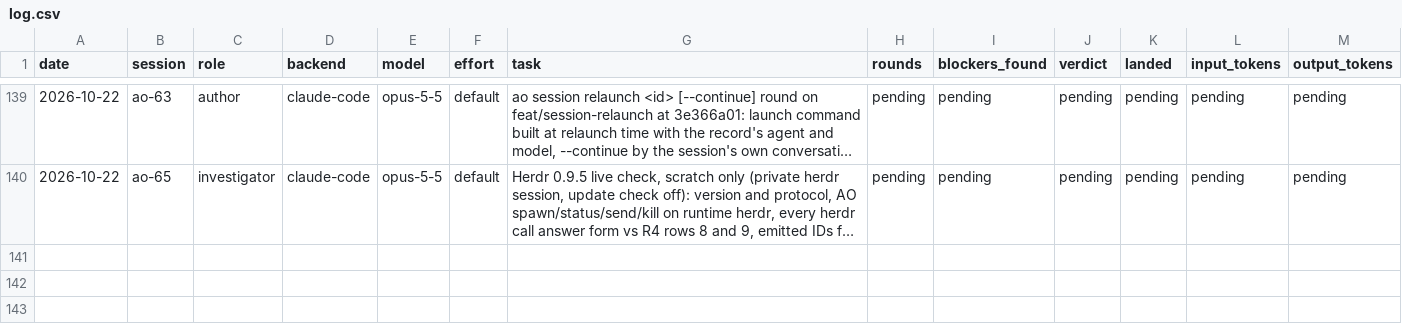
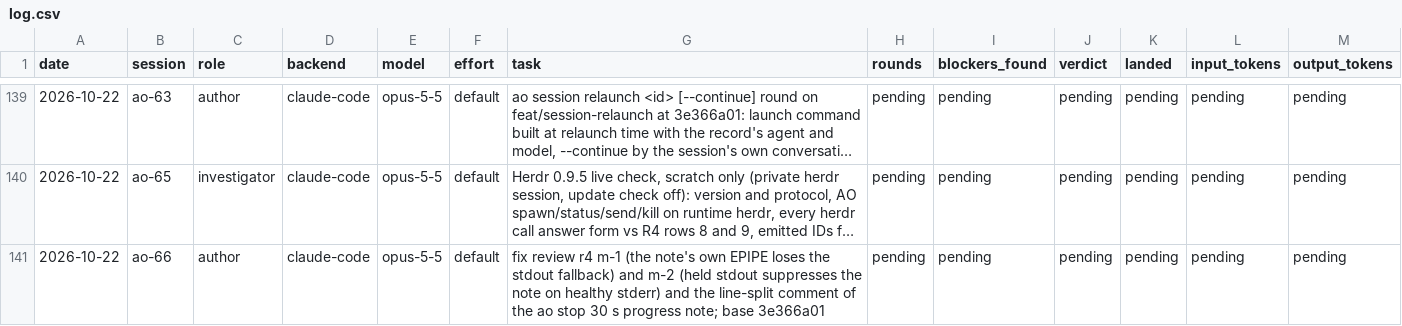
Before and after one commit to taisung/agent-orchestrator, a CSV file: development/artifacts/model_router_log/log.csv, drawn as a sheet; only a part is shown, gaps mark what is left out; long unchanged cells end in …; the diff names each change by its address in the sheet, - before the commit and + after, or states it on an @@ line.

Commit message:
docs(development): record the dispatch of the progress note fix and note 1 to ao-63
Review r4 asked for two small fixes of the 30 s note, and the owner chose
to fix them before the note lands, with a new worker so that the relaunch
round goes on. ao-66 works on a branch at the note tip. The design check
of the relaunch round found four gaps, sent to ao-63 as note 1.

```diff
--- a/development/artifacts/model_router_log/log.csv
+++ b/development/artifacts/model_router_log/log.csv
+row 141: 2026-10-22 | ao-66 | author | claude-code | opus-5-5 | default | fix review r4 m-1 (the note's own EPIPE loses the stdout fallback) and m-2 (held stdout suppresses the note on healthy stderr) and the line-split comment of the ao stop 30 s progress note; base 3e366a01 | pending | pending | pending | pending | pending | pending
```
Also changed, not shown: 1 other file.
